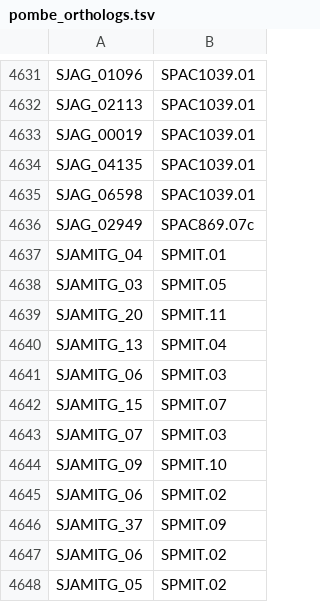
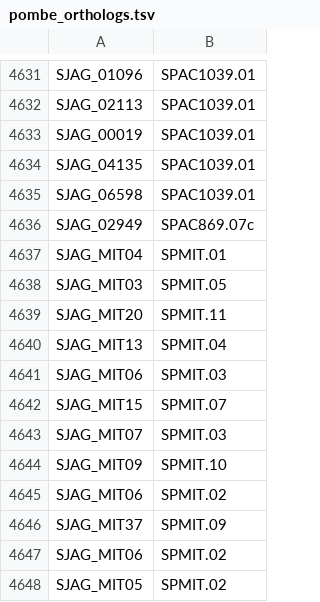
Before and after one commit to japonicusdb/japonicus-curation, a TSV file: pombe_orthologs.tsv, drawn as a sheet; only a part is shown, gaps mark what is left out.

```diff
--- a/pombe_orthologs.tsv
+++ b/pombe_orthologs.tsv
@@ -4636,13 +4636,13 @@ SJAG_06598	SPAC1039.01
 SJAG_02949	SPAC869.07c
-SJAMITG_04	SPMIT.01
-SJAMITG_03	SPMIT.05
-SJAMITG_20	SPMIT.11
-SJAMITG_13	SPMIT.04
-SJAMITG_06	SPMIT.03
-SJAMITG_15	SPMIT.07
-SJAMITG_07	SPMIT.03
-SJAMITG_09	SPMIT.10
-SJAMITG_06	SPMIT.02
-SJAMITG_37	SPMIT.09
-SJAMITG_06	SPMIT.02
-SJAMITG_05	SPMIT.02
+SJAG_MIT04	SPMIT.01
+SJAG_MIT03	SPMIT.05
+SJAG_MIT20	SPMIT.11
+SJAG_MIT13	SPMIT.04
+SJAG_MIT06	SPMIT.03
+SJAG_MIT15	SPMIT.07
+SJAG_MIT07	SPMIT.03
+SJAG_MIT09	SPMIT.10
+SJAG_MIT06	SPMIT.02
+SJAG_MIT37	SPMIT.09
+SJAG_MIT06	SPMIT.02
+SJAG_MIT05	SPMIT.02
```
Also changed, not shown: 1 other file.
